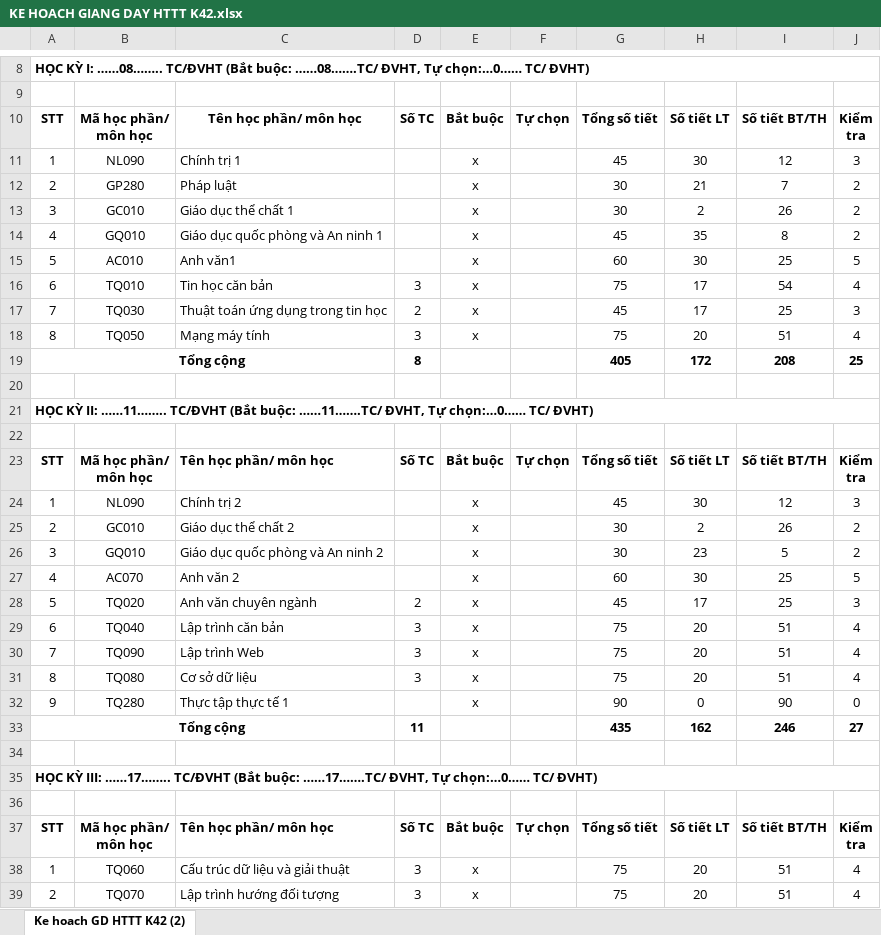
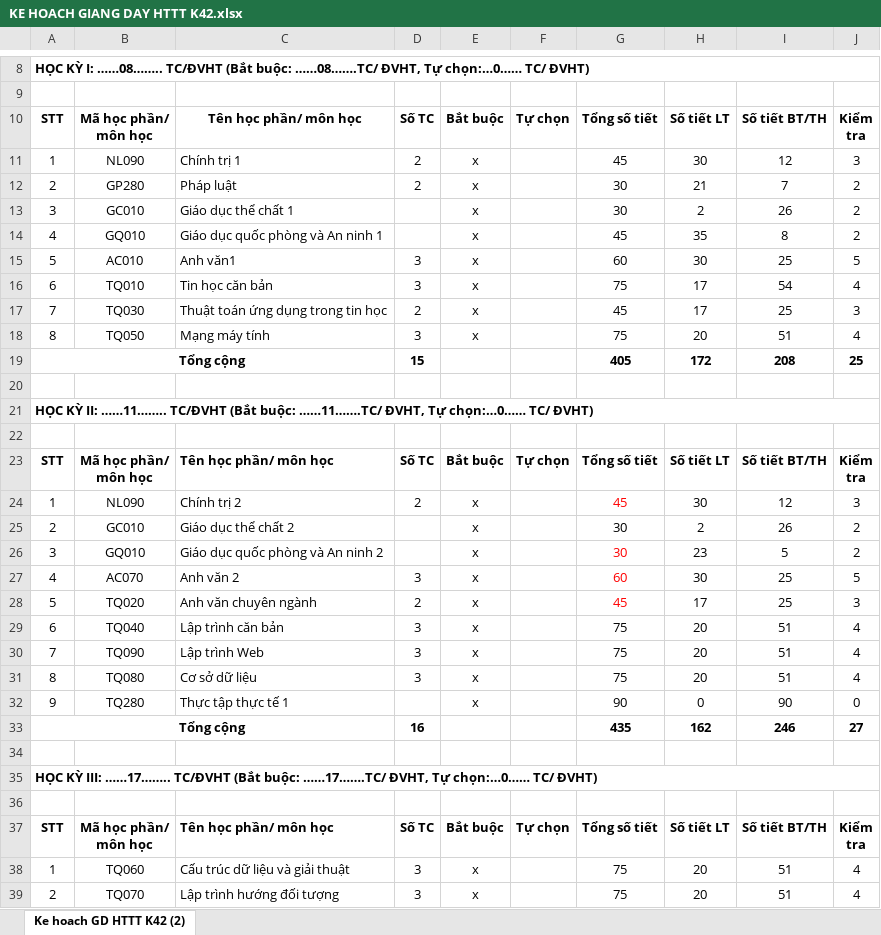
Before and after one commit to hjtshort/pccm, an Excel workbook: upload/KE HOACH GIANG DAY HTTT K42.xlsx, sheet Ke hoach GD HTTT K42 (2), drawn as a sheet; only a part is shown, gaps mark what is left out; values as stored, in another font and other column widths than the file's, no borders; charts and pictures not drawn; the diff names each change by its address in the sheet, - before the commit and + after, or states it on an @@ line.

```diff
--- a/upload/KE HOACH GIANG DAY HTTT K42.xlsx (sheet Ke hoach GD HTTT K42 (2))
+++ b/upload/KE HOACH GIANG DAY HTTT K42.xlsx (sheet Ke hoach GD HTTT K42 (2))
-D11:D12: (empty)
+D11:D12: 2
-D15: (empty)
+D15: 3
-D19: 8
+D19: 15
-D24: (empty)
+D24: 2
-G24 text colour: black
+G24 text colour: #FF0000
-G26:G28 text colour: black
+G26:G28 text colour: #FF0000
-D27: (empty)
+D27: 3
-D33: 11
+D33: 16
```
Also changed, not shown: upload/KE HOACH GIANG DAY QLTNMT K42.xlsx, upload/KE HOACH GIANG DAY Tin UD K42.xlsx, 8 other files.
